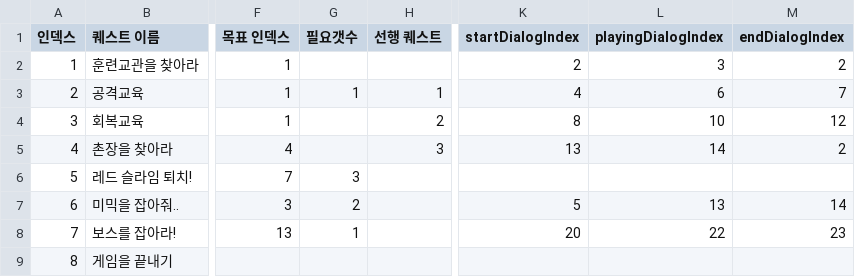
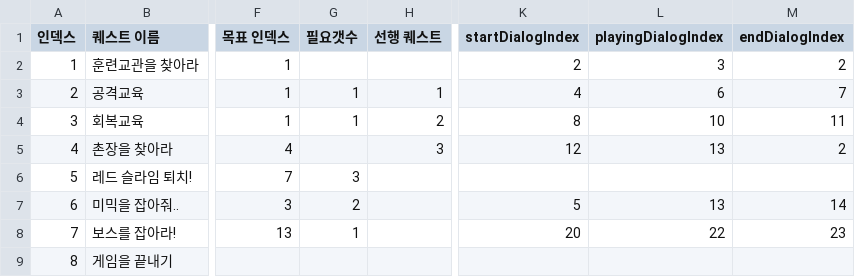
Before and after one commit to Ticketing54/Unity_Portfolio, a CSV file: portfolio/Assets/Resources_moved/csv/Table/QuestTable.csv, drawn as a sheet; only a part is shown, gaps mark what is left out; the diff names each change by its address in the sheet, - before the commit and + after, or states it on an @@ line.

```diff
--- a/portfolio/Assets/Resources_moved/csv/Table/QuestTable.csv
+++ b/portfolio/Assets/Resources_moved/csv/Table/QuestTable.csv
-G4 (필요갯수): (empty)
+G4 (필요갯수): 1
-M4 (endDialogIndex): 12
+M4 (endDialogIndex): 11
-K5 (startDialogIndex): 13
+K5 (startDialogIndex): 12
-L5 (playingDialogIndex): 14
+L5 (playingDialogIndex): 13
```
Also changed, not shown: portfolio/Assets/Resources_moved/csv/Npc/Author.csv, portfolio/Assets/Resources_moved/csv/Table/NpcTable.csv, 50 other files.
